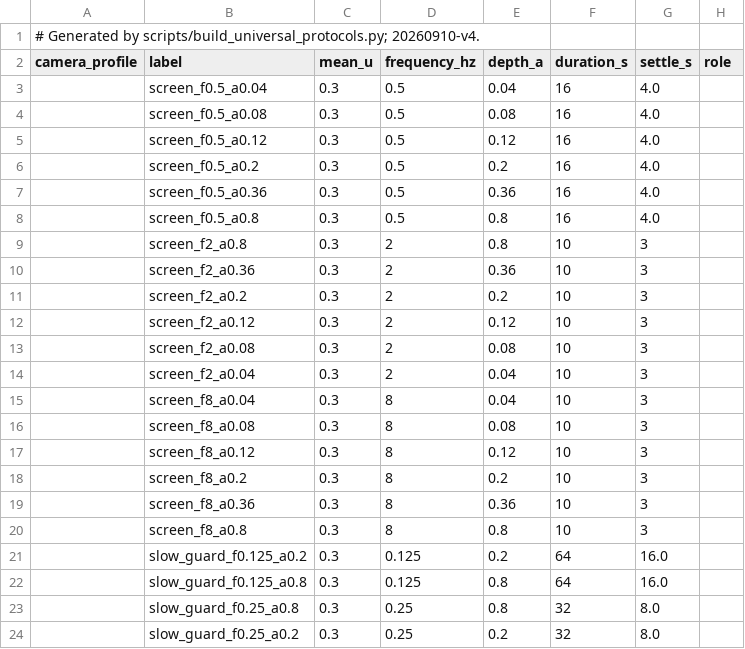
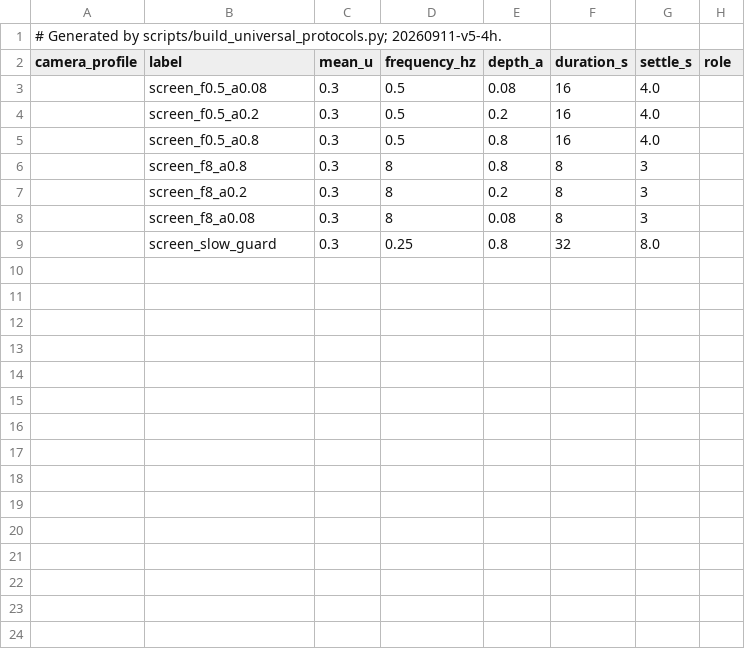
Before and after one commit to muthmann/augur-plugins, a CSV file: stage-a-universal-runner/protocols/acquisition/screen_response.csv, drawn as a sheet.

```diff
--- a/stage-a-universal-runner/protocols/acquisition/screen_response.csv
+++ b/stage-a-universal-runner/protocols/acquisition/screen_response.csv
@@ -1,24 +1,9 @@
-# Generated by scripts/build_universal_protocols.py; 20260910-v4.
+# Generated by scripts/build_universal_protocols.py; 20260911-v5-4h.
 camera_profile,label,mean_u,frequency_hz,depth_a,duration_s,settle_s,role
-,screen_f0.5_a0.04,0.3,0.5,0.04,16,4.0,
 ,screen_f0.5_a0.08,0.3,0.5,0.08,16,4.0,
-,screen_f0.5_a0.12,0.3,0.5,0.12,16,4.0,
 ,screen_f0.5_a0.2,0.3,0.5,0.2,16,4.0,
-,screen_f0.5_a0.36,0.3,0.5,0.36,16,4.0,
 ,screen_f0.5_a0.8,0.3,0.5,0.8,16,4.0,
-,screen_f2_a0.8,0.3,2,0.8,10,3,
-,screen_f2_a0.36,0.3,2,0.36,10,3,
-,screen_f2_a0.2,0.3,2,0.2,10,3,
-,screen_f2_a0.12,0.3,2,0.12,10,3,
-,screen_f2_a0.08,0.3,2,0.08,10,3,
-,screen_f2_a0.04,0.3,2,0.04,10,3,
-,screen_f8_a0.04,0.3,8,0.04,10,3,
-,screen_f8_a0.08,0.3,8,0.08,10,3,
-,screen_f8_a0.12,0.3,8,0.12,10,3,
-,screen_f8_a0.2,0.3,8,0.2,10,3,
-,screen_f8_a0.36,0.3,8,0.36,10,3,
-,screen_f8_a0.8,0.3,8,0.8,10,3,
-,slow_guard_f0.125_a0.2,0.3,0.125,0.2,64,16.0,
-,slow_guard_f0.125_a0.8,0.3,0.125,0.8,64,16.0,
-,slow_guard_f0.25_a0.8,0.3,0.25,0.8,32,8.0,
-,slow_guard_f0.25_a0.2,0.3,0.25,0.2,32,8.0,
+,screen_f8_a0.8,0.3,8,0.8,8,3,
+,screen_f8_a0.2,0.3,8,0.2,8,3,
+,screen_f8_a0.08,0.3,8,0.08,8,3,
+,screen_slow_guard,0.3,0.25,0.8,32,8.0,
```
Also changed, not shown: stage-a-universal-runner/protocols/acquisition/finalist_response.csv, stage-a-universal-runner/protocols/acquisition/main_1.csv, 39 other files.
